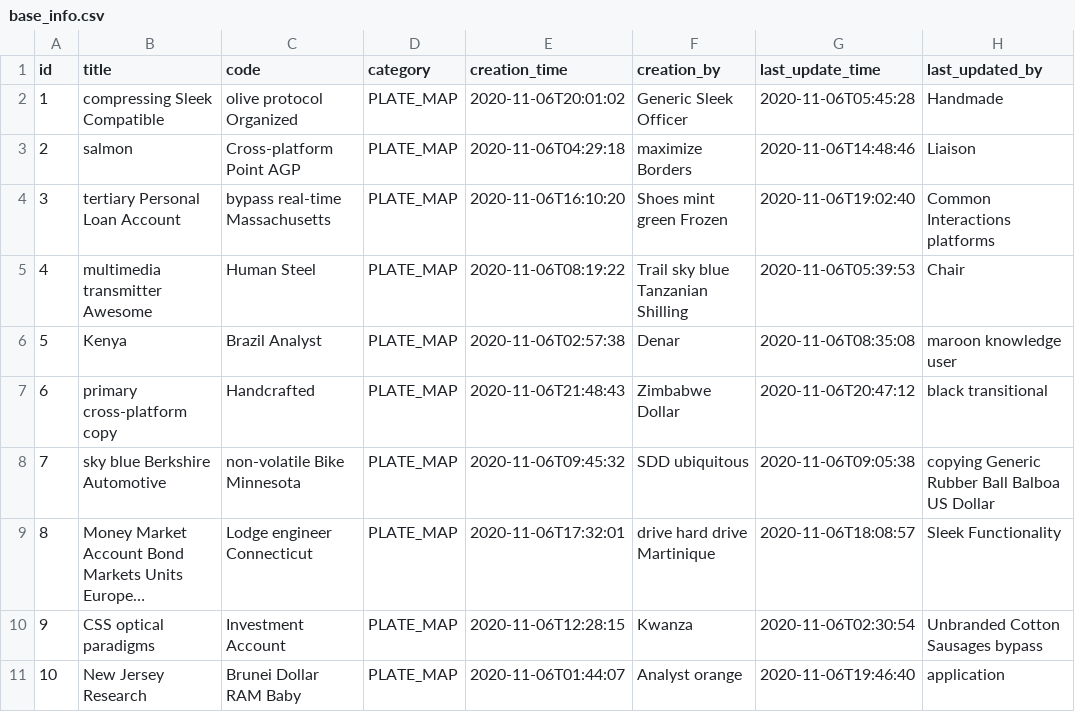
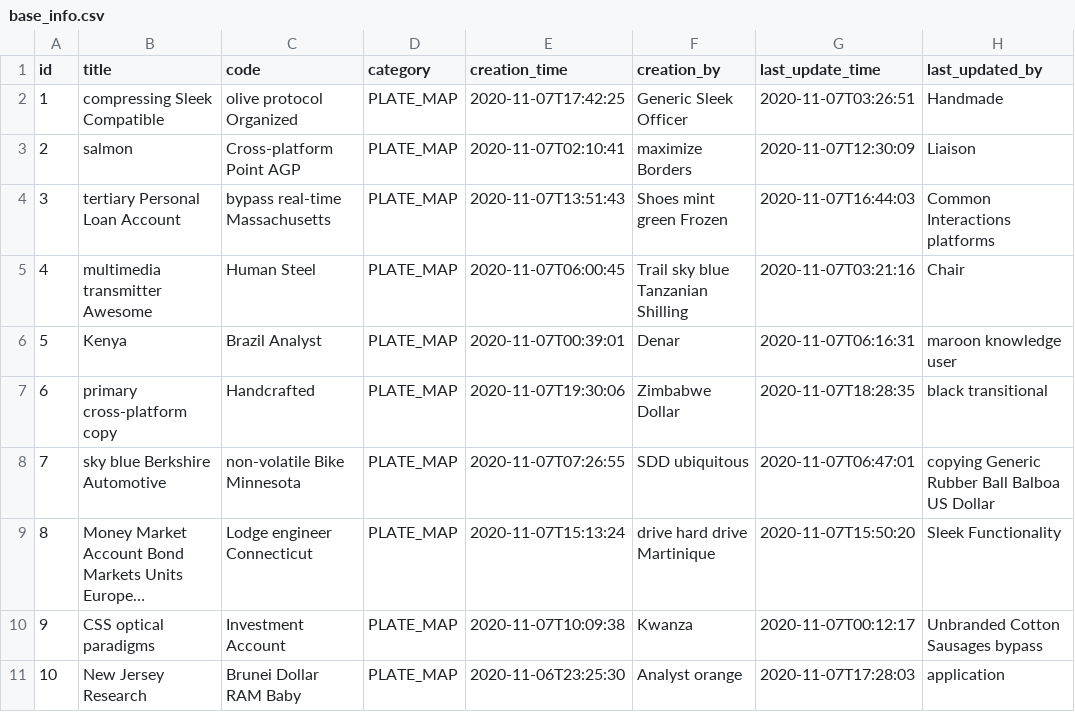
Before and after one commit to mbbn/MyToll, a CSV file: src/main/resources/config/liquibase/fake-data/base_info.csv, drawn as a sheet; long unchanged cells end in …; the diff names each change by its address in the sheet, - before the commit and + after, or states it on an @@ line.

```diff
--- a/src/main/resources/config/liquibase/fake-data/base_info.csv
+++ b/src/main/resources/config/liquibase/fake-data/base_info.csv
-E2 (creation_time): 2020-11-06T20:01:02
+E2 (creation_time): 2020-11-07T17:42:25
-G2 (last_update_time): 2020-11-06T05:45:28
+G2 (last_update_time): 2020-11-07T03:26:51
-E3 (creation_time): 2020-11-06T04:29:18
+E3 (creation_time): 2020-11-07T02:10:41
-G3 (last_update_time): 2020-11-06T14:48:46
+G3 (last_update_time): 2020-11-07T12:30:09
-E4 (creation_time): 2020-11-06T16:10:20
+E4 (creation_time): 2020-11-07T13:51:43
-G4 (last_update_time): 2020-11-06T19:02:40
+G4 (last_update_time): 2020-11-07T16:44:03
-E5 (creation_time): 2020-11-06T08:19:22
+E5 (creation_time): 2020-11-07T06:00:45
-G5 (last_update_time): 2020-11-06T05:39:53
+G5 (last_update_time): 2020-11-07T03:21:16
-E6 (creation_time): 2020-11-06T02:57:38
+E6 (creation_time): 2020-11-07T00:39:01
-G6 (last_update_time): 2020-11-06T08:35:08
+G6 (last_update_time): 2020-11-07T06:16:31
-E7 (creation_time): 2020-11-06T21:48:43
+E7 (creation_time): 2020-11-07T19:30:06
-G7 (last_update_time): 2020-11-06T20:47:12
+G7 (last_update_time): 2020-11-07T18:28:35
-E8 (creation_time): 2020-11-06T09:45:32
+E8 (creation_time): 2020-11-07T07:26:55
-G8 (last_update_time): 2020-11-06T09:05:38
+G8 (last_update_time): 2020-11-07T06:47:01
-E9 (creation_time): 2020-11-06T17:32:01
+E9 (creation_time): 2020-11-07T15:13:24
-G9 (last_update_time): 2020-11-06T18:08:57
+G9 (last_update_time): 2020-11-07T15:50:20
-E10 (creation_time): 2020-11-06T12:28:15
+E10 (creation_time): 2020-11-07T10:09:38
-G10 (last_update_time): 2020-11-06T02:30:54
+G10 (last_update_time): 2020-11-07T00:12:17
-E11 (creation_time): 2020-11-06T01:44:07
+E11 (creation_time): 2020-11-06T23:25:30
-G11 (last_update_time): 2020-11-06T19:46:40
+G11 (last_update_time): 2020-11-07T17:28:03
```
Also changed, not shown: src/main/resources/config/liquibase/fake-data/customer.csv, src/main/resources/config/liquibase/fake-data/plate.csv, 55 other files.
